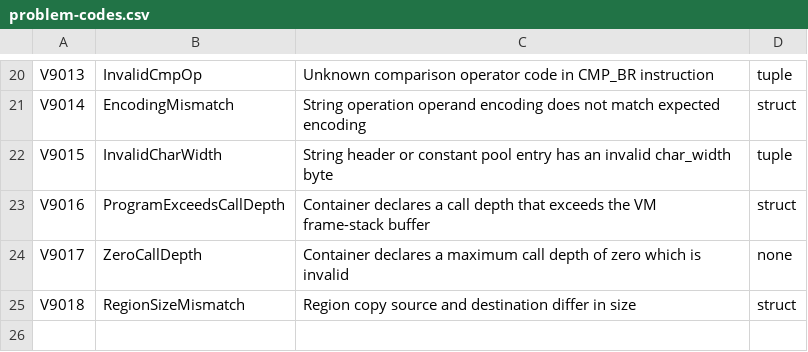
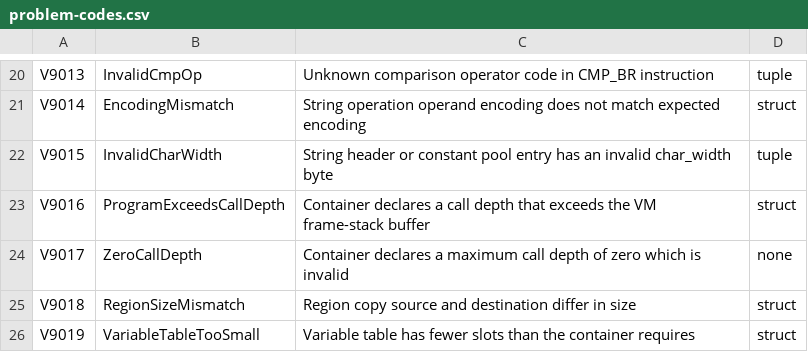
Before and after one commit to ironplc/ironplc, a CSV file: compiler/vm/resources/problem-codes.csv, drawn as a sheet; only a part is shown, gaps mark what is left out.

```diff
--- a/compiler/vm/resources/problem-codes.csv
+++ b/compiler/vm/resources/problem-codes.csv
@@ -25 +25,2 @@ V9017,ZeroCallDepth,Container declares a maximum call depth of zero which is inv
 V9018,RegionSizeMismatch,Region copy source and destination differ in size,struct
+V9019,VariableTableTooSmall,Variable table has fewer slots than the container requires,struct
```
Also changed, not shown: 11 other files.
